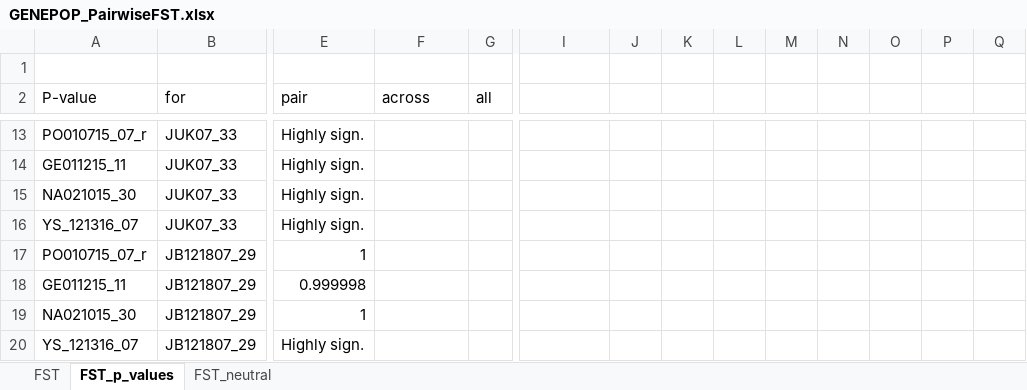
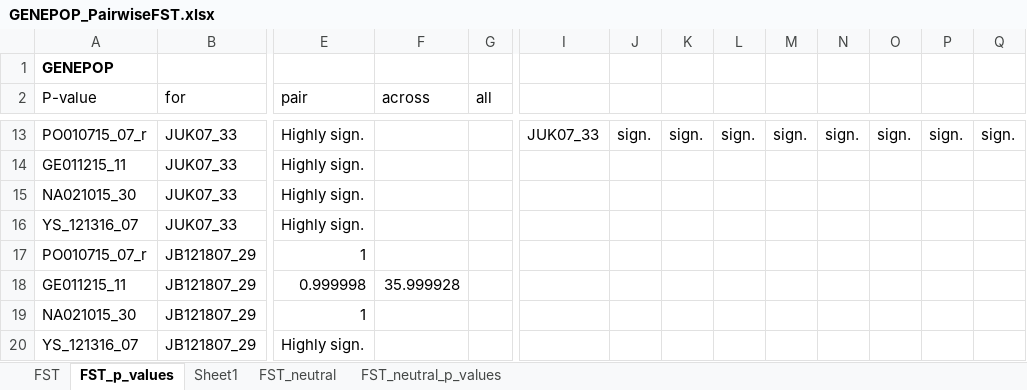
Before and after one commit to mfisher5/Pacific-cod-RADseq, an Excel workbook: results/pop-structure/GENEPOP_PairwiseFST.xlsx, sheet FST_p_values, drawn as a sheet; only a part is shown, gaps mark what is left out; values as stored, in another font and other column widths than the file's, no borders; the diff covers the shown part only; the diff names each change by its address in the sheet, - before the commit and + after, or states it on an @@ line.

Commit message:
recalc p values for Table S1

```diff
--- a/results/pop-structure/GENEPOP_PairwiseFST.xlsx (sheet FST_p_values)
+++ b/results/pop-structure/GENEPOP_PairwiseFST.xlsx (sheet FST_p_values)
+sheet tab: Sheet1
+sheet tab: FST_neutral_p_values
-A1 (P-value): (empty)
+A1 (P-value): GENEPOP
-I13: (empty)
+I13: JUK07_33
-J13: (empty)
+J13: sign.
-K13: (empty)
+K13: sign.
-L13: (empty)
+L13: sign.
-M13: (empty)
+M13: sign.
-N13: (empty)
+N13: sign.
-O13: (empty)
+O13: sign.
-P13: (empty)
+P13: sign.
-Q13: (empty)
+Q13: sign.
-F18 (across): (empty)
+F18 (across): 35.999928
```
Also changed, not shown: 40 added rows and 44 edited cells elsewhere in this sheet, sheet FST_neutral, 5 other files.
